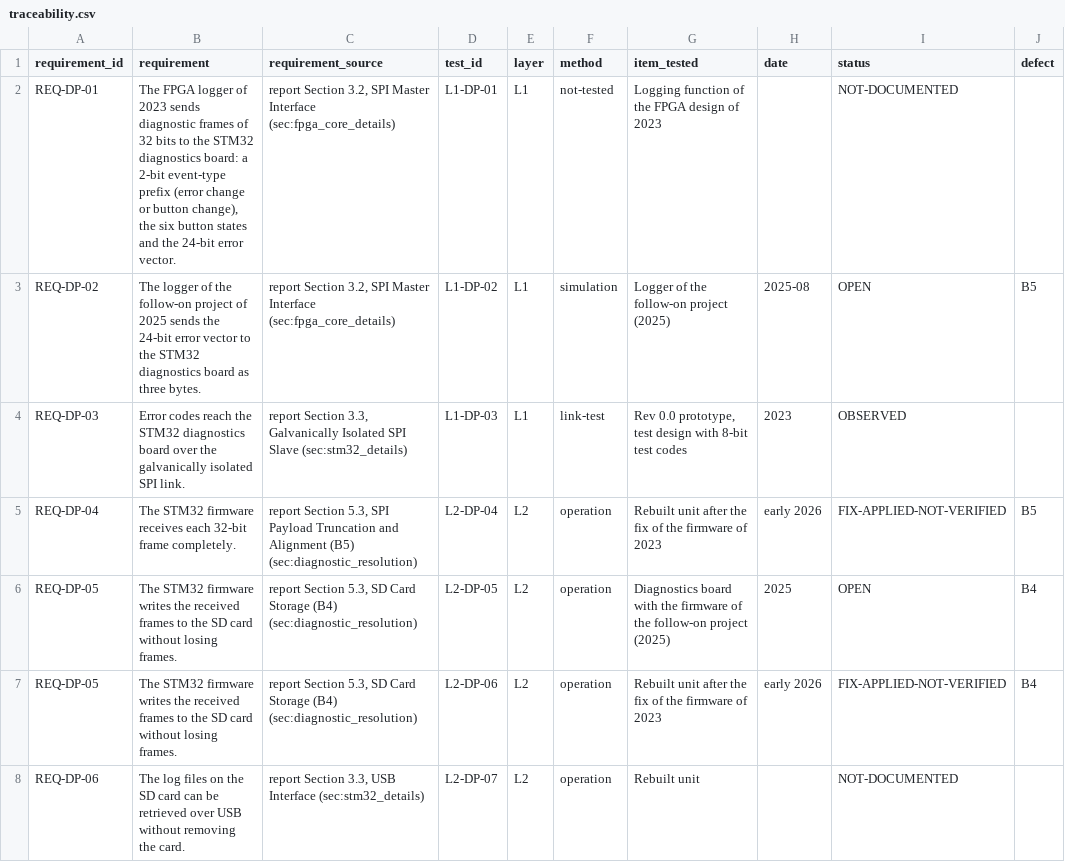
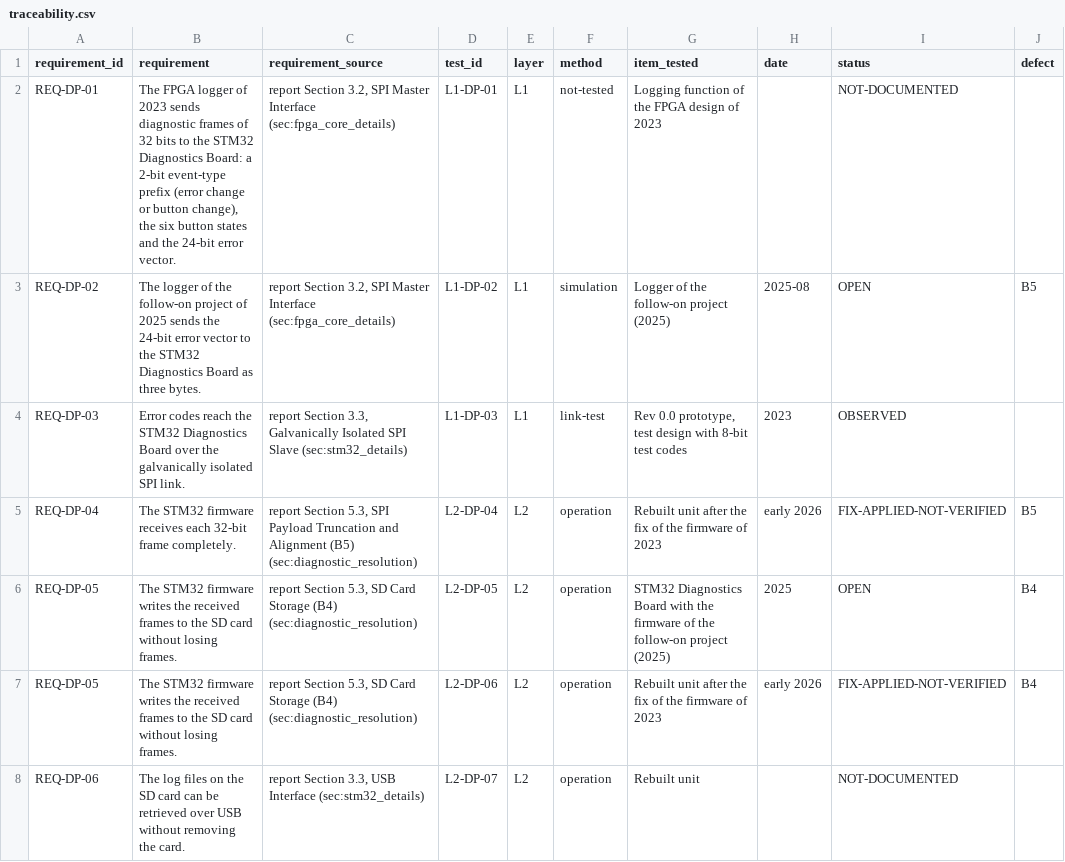
Before and after one commit to mtorun0x7cd/anti-skid-verification, a CSV file: verification/traceability.csv, drawn as a sheet; only a part is shown; the diff covers the shown part only; the diff names each change by its address in the sheet, - before the commit and + after, or states it on an @@ line.

Commit message:
docs: write the board names in the form the report uses
The README, the data dictionary, the traceability data and their CSV view, the deck, the handout, SECURITY.md, the report README and NOTICE wrote the STM32 Diagnostics Board also as the diagnostics board or the STM32 board, and the deck capitalised the plural of the Upper and LED boards. They now write the names as the report does: STM32 Diagnostics Board, Base Board, Upper Board and LED Board, and the lower-case plural where several boards are named together. The CSV view is regenerated from the data.

```diff
--- a/verification/traceability.csv
+++ b/verification/traceability.csv
-B2 (requirement): …the STM32 diagnostics board: a 2-bit…
+B2 (requirement): …the STM32 Diagnostics Board: a 2-bit…
-B3 (requirement): …the STM32 diagnostics board as three…
+B3 (requirement): …the STM32 Diagnostics Board as three…
-B4 (requirement): …the STM32 diagnostics board over the…
+B4 (requirement): …the STM32 Diagnostics Board over the…
-G6 (item_tested): Diagnostics board with the…
+G6 (item_tested): STM32 Diagnostics Board with the…
```
Also changed, not shown: 4 edited cells elsewhere in this file, 8 other files.
